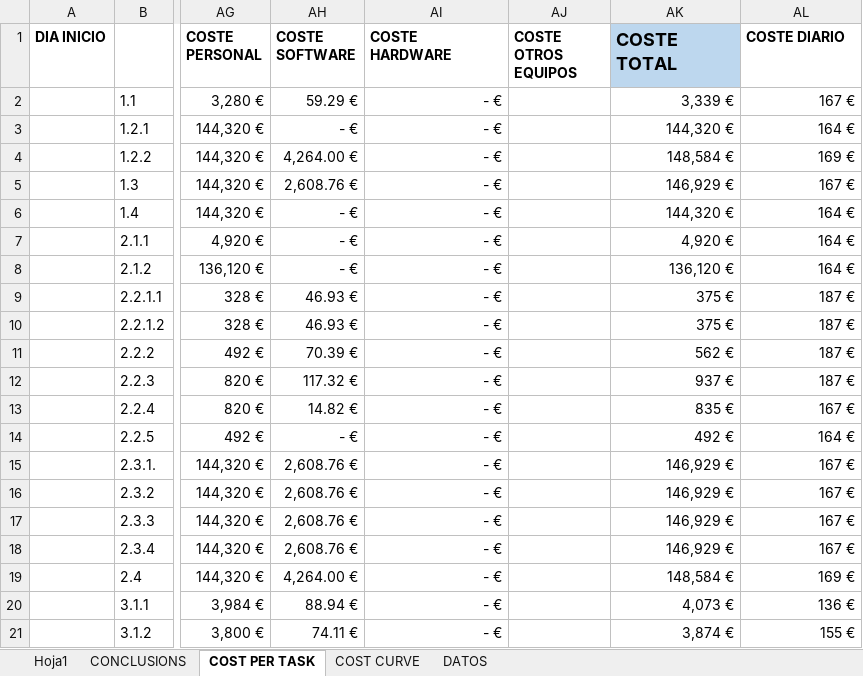
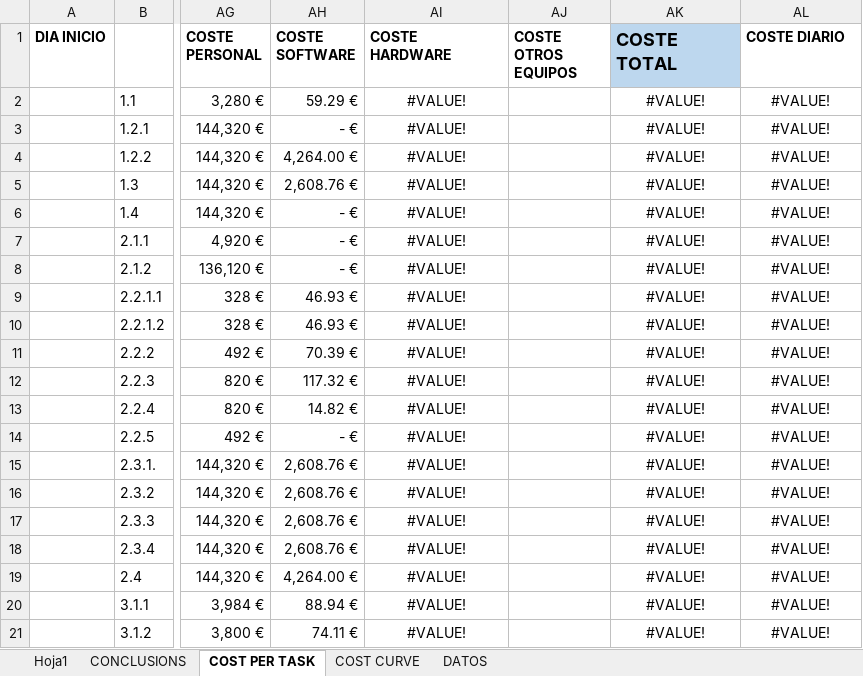
Before and after one commit to AstroProjects/projectsGroup3, an Excel workbook: Deliverable 2/Deliverable2/Costs task 8.xlsx, sheet COST PER TASK, drawn as a sheet; only a part is shown, gaps mark what is left out; values as stored, in another font and other column widths than the file's, no borders; 1 other sheet too large or unreadable and not compared; the diff covers the shown part only; the diff names each change by its address in the sheet, - before the commit and + after, or states it on an @@ line.

Commit message:
Excel Task8

```diff
--- a/Deliverable 2/Deliverable2/Costs task 8.xlsx (sheet COST PER TASK)
+++ b/Deliverable 2/Deliverable2/Costs task 8.xlsx (sheet COST PER TASK)
-AI2:AI21 (COSTE HARDWARE): - €
+AI2:AI21 (COSTE HARDWARE): #VALUE!
-AI2:AI21 alignment: right
+AI2:AI21 alignment: center
-AK2 (COSTE TOTAL): 3,339 €
+AK2 (COSTE TOTAL): #VALUE!
-AK2:AL21 alignment: right
+AK2:AL21 alignment: center
-AL2 (COSTE DIARIO): 167 €
+AL2 (COSTE DIARIO): #VALUE!
-AK3 (COSTE TOTAL): 144,320 €
+AK3 (COSTE TOTAL): #VALUE!
-AL3 (COSTE DIARIO): 164 €
+AL3 (COSTE DIARIO): #VALUE!
-AK4 (COSTE TOTAL): 148,584 €
+AK4 (COSTE TOTAL): #VALUE!
-AL4 (COSTE DIARIO): 169 €
+AL4 (COSTE DIARIO): #VALUE!
-AK5 (COSTE TOTAL): 146,929 €
+AK5 (COSTE TOTAL): #VALUE!
-AL5 (COSTE DIARIO): 167 €
+AL5 (COSTE DIARIO): #VALUE!
-AK6 (COSTE TOTAL): 144,320 €
+AK6 (COSTE TOTAL): #VALUE!
-AL6:AL8 (COSTE DIARIO): 164 €
+AL6:AL8 (COSTE DIARIO): #VALUE!
-AK7 (COSTE TOTAL): 4,920 €
+AK7 (COSTE TOTAL): #VALUE!
-AK8 (COSTE TOTAL): 136,120 €
+AK8 (COSTE TOTAL): #VALUE!
-AK9:AK10 (COSTE TOTAL): 375 €
+AK9:AK10 (COSTE TOTAL): #VALUE!
-AL9:AL12 (COSTE DIARIO): 187 €
+AL9:AL12 (COSTE DIARIO): #VALUE!
-AK11 (COSTE TOTAL): 562 €
+AK11 (COSTE TOTAL): #VALUE!
-AK12 (COSTE TOTAL): 937 €
+AK12 (COSTE TOTAL): #VALUE!
-AK13 (COSTE TOTAL): 835 €
+AK13 (COSTE TOTAL): #VALUE!
-AL13 (COSTE DIARIO): 167 €
+AL13 (COSTE DIARIO): #VALUE!
-AK14 (COSTE TOTAL): 492 €
+AK14 (COSTE TOTAL): #VALUE!
-AL14 (COSTE DIARIO): 164 €
+AL14 (COSTE DIARIO): #VALUE!
-AK15:AK18 (COSTE TOTAL): 146,929 €
+AK15:AK18 (COSTE TOTAL): #VALUE!
-AL15:AL18 (COSTE DIARIO): 167 €
+AL15:AL18 (COSTE DIARIO): #VALUE!
-AK19 (COSTE TOTAL): 148,584 €
+AK19 (COSTE TOTAL): #VALUE!
-AL19 (COSTE DIARIO): 169 €
+AL19 (COSTE DIARIO): #VALUE!
-AK20 (COSTE TOTAL): 4,073 €
+AK20 (COSTE TOTAL): #VALUE!
-AL20 (COSTE DIARIO): 136 €
+AL20 (COSTE DIARIO): #VALUE!
-AK21 (COSTE TOTAL): 3,874 €
+AK21 (COSTE TOTAL): #VALUE!
-AL21 (COSTE DIARIO): 155 €
+AL21 (COSTE DIARIO): #VALUE!
```
Also changed, not shown: 129 edited cells and cell formats elsewhere in this sheet, sheet DATOS.
